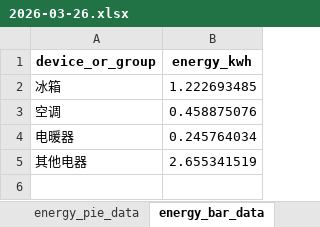
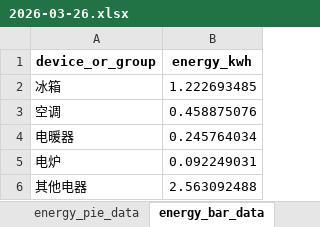
Before and after one commit to scutwlguo/jie-neng-jian-pai, an Excel workbook: data/all_datasets/REDD/REDD_House6_stats/2026-03-26.xlsx, sheet energy_bar_data, drawn as a sheet; values as stored, in another font and other column widths than the file's, no borders; addresses are those after the commit; the diff names each change by its address in the sheet, - before the commit and + after, or states it on an @@ line.

```diff
--- a/data/all_datasets/REDD/REDD_House6_stats/2026-03-26.xlsx (sheet energy_bar_data)
+++ b/data/all_datasets/REDD/REDD_House6_stats/2026-03-26.xlsx (sheet energy_bar_data)
+row 5: 电炉 | 0.092249031
-B6 (energy_kwh): 2.655341519
+B6 (energy_kwh): 2.563092488
```
Also changed, not shown: sheet event_summary, sheet energy_pie_data, sheet heating_power_curve, data/all_datasets/REDD/REDD_House6_stats/2026-03-28.xlsx, data/all_datasets/REDD/REDD_House6_stats/2026-04-02.xlsx, 35 other files.
